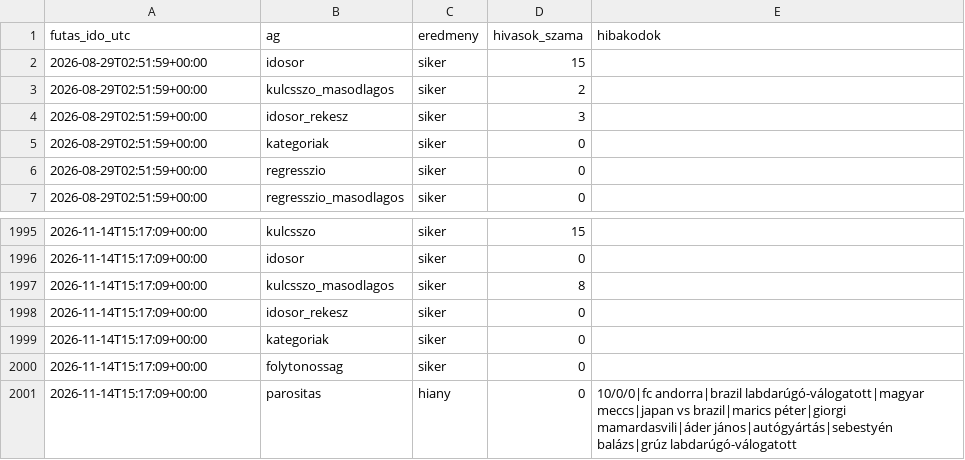
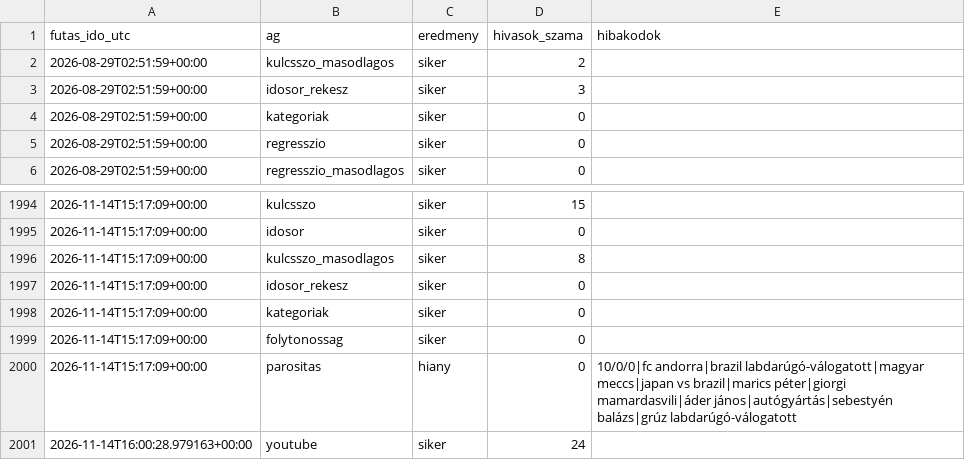
Before and after one commit to Goszmarton/trendfigyelo, a CSV file: adatok/naplo.csv, drawn as a sheet; only a part is shown, gaps mark what is left out; removed rows and columns are numbered as before the commit, all else as after; the diff names each change by its address in the sheet, - before the commit and + after, or states it on an @@ line.

```diff
--- a/adatok/naplo.csv
+++ b/adatok/naplo.csv
-row 2: 2026-08-29T02:51:59+00:00 | idosor | siker | 15
+row 2001: 2026-11-14T16:00:28.979163+00:00 | youtube | siker | 24
```
Also changed, not shown: 2 other files.
